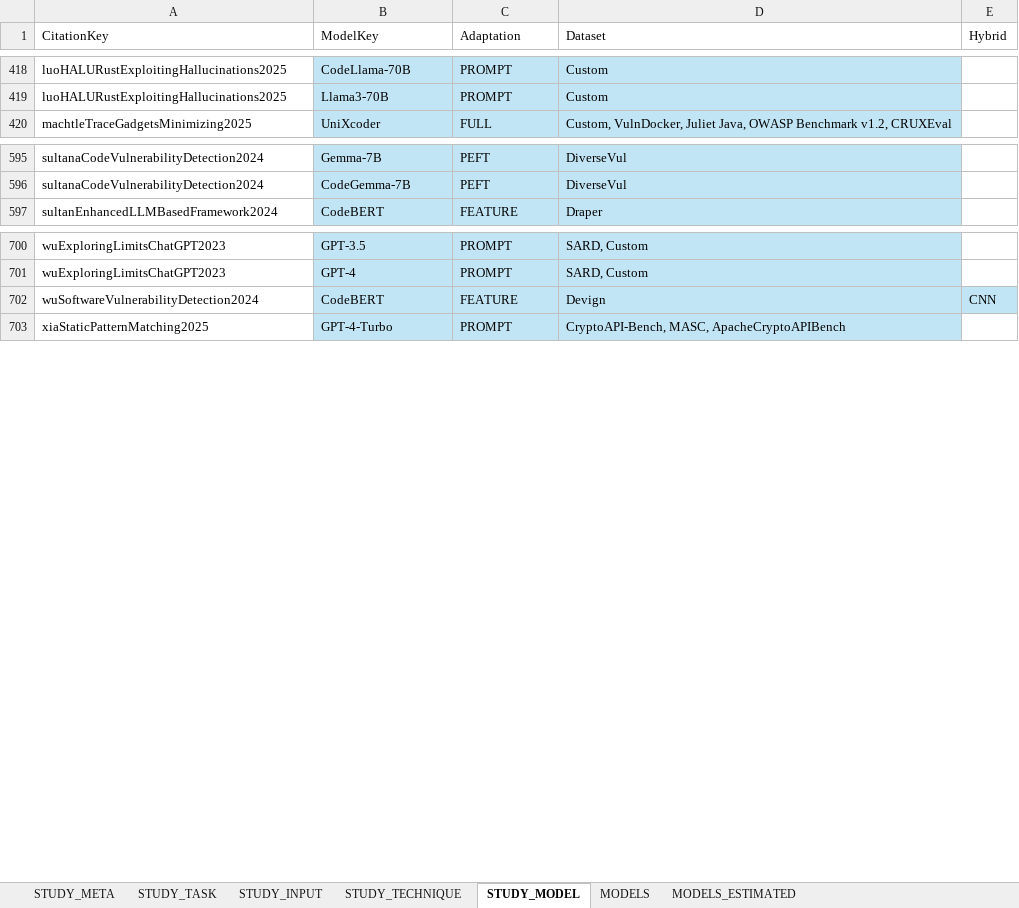
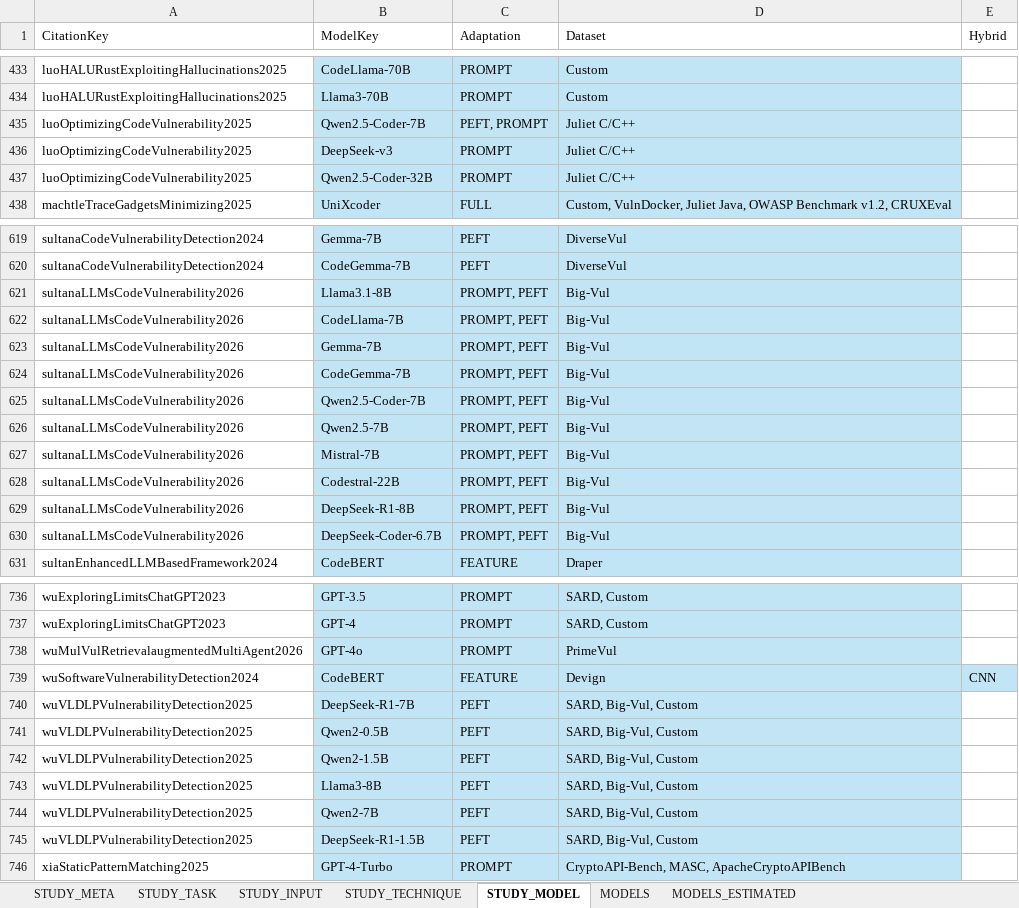
Before and after one commit to hs-esslingen-it-security/Awesome-LLM4SVD, an Excel workbook: analyses/taxonomy.xlsx, sheet STUDY_MODEL, drawn as a sheet; only a part is shown, gaps mark what is left out; values as stored, in another font and other column widths than the file's, no borders; table styles not drawn; the diff covers the shown part only; the diff names each change by its address in the sheet, - before the commit and + after, or states it on an @@ line.

```diff
--- a/analyses/taxonomy.xlsx (sheet STUDY_MODEL)
+++ b/analyses/taxonomy.xlsx (sheet STUDY_MODEL)
+row 435: luoOptimizingCodeVulnerability2025 | Qwen2.5-Coder-7B | PEFT, PROMPT | Juliet C/C++
+row 436: luoOptimizingCodeVulnerability2025 | DeepSeek-v3 | PROMPT | Juliet C/C++
+row 437: luoOptimizingCodeVulnerability2025 | Qwen2.5-Coder-32B | PROMPT | Juliet C/C++
+row 621: sultanaLLMsCodeVulnerability2026 | Llama3.1-8B | PROMPT, PEFT | Big-Vul
+row 622: sultanaLLMsCodeVulnerability2026 | CodeLlama-7B | PROMPT, PEFT | Big-Vul
+row 623: sultanaLLMsCodeVulnerability2026 | Gemma-7B | PROMPT, PEFT | Big-Vul
+row 624: sultanaLLMsCodeVulnerability2026 | CodeGemma-7B | PROMPT, PEFT | Big-Vul
+row 625: sultanaLLMsCodeVulnerability2026 | Qwen2.5-Coder-7B | PROMPT, PEFT | Big-Vul
+row 626: sultanaLLMsCodeVulnerability2026 | Qwen2.5-7B | PROMPT, PEFT | Big-Vul
+row 627: sultanaLLMsCodeVulnerability2026 | Mistral-7B | PROMPT, PEFT | Big-Vul
+row 628: sultanaLLMsCodeVulnerability2026 | Codestral-22B | PROMPT, PEFT | Big-Vul
+row 629: sultanaLLMsCodeVulnerability2026 | DeepSeek-R1-8B | PROMPT, PEFT | Big-Vul
+row 630: sultanaLLMsCodeVulnerability2026 | DeepSeek-Coder-6.7B | PROMPT, PEFT | Big-Vul
+row 738: wuMulVulRetrievalaugmentedMultiAgent2026 | GPT-4o | PROMPT | PrimeVul
+row 740: wuVLDLPVulnerabilityDetection2025 | DeepSeek-R1-7B | PEFT | SARD, Big-Vul, Custom
+row 741: wuVLDLPVulnerabilityDetection2025 | Qwen2-0.5B | PEFT | SARD, Big-Vul, Custom
+row 742: wuVLDLPVulnerabilityDetection2025 | Qwen2-1.5B | PEFT | SARD, Big-Vul, Custom
+row 743: wuVLDLPVulnerabilityDetection2025 | Llama3-8B | PEFT | SARD, Big-Vul, Custom
+row 744: wuVLDLPVulnerabilityDetection2025 | Qwen2-7B | PEFT | SARD, Big-Vul, Custom
+row 745: wuVLDLPVulnerabilityDetection2025 | DeepSeek-R1-1.5B | PEFT | SARD, Big-Vul, Custom
```
Also changed, not shown: 24 added rows and 7 edited cells elsewhere in this sheet, sheet STUDY_META, sheet STUDY_TASK, sheet STUDY_TECHNIQUE, sheet MODELS, sheet MODELS_ESTIMATED, sheet STUDY_INPUT, formulas that keep their value, 3 other files.
